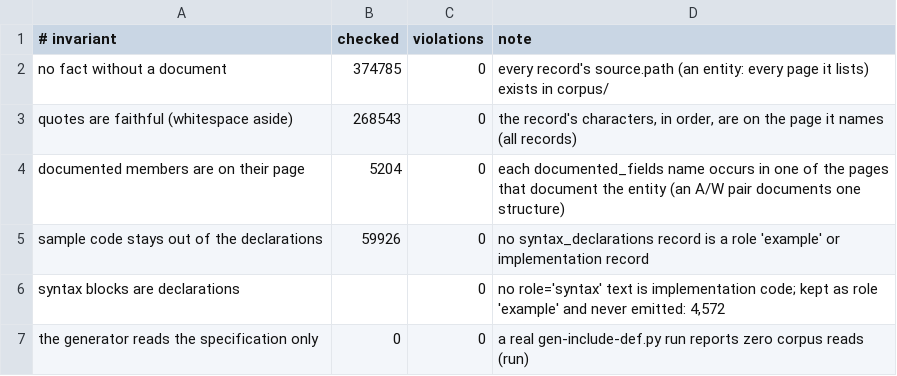
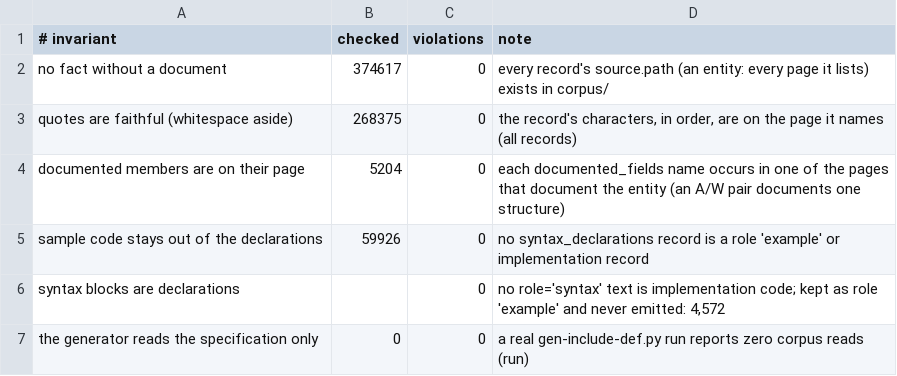
Before and after one commit to kagurasumusun/wince-docs-corpus, a TSV file: knowledge/reports/cleanroom.tsv, drawn as a sheet.

```diff
--- a/knowledge/reports/cleanroom.tsv
+++ b/knowledge/reports/cleanroom.tsv
@@ -1,4 +1,4 @@
 # invariant	checked	violations	note
-no fact without a document	374785	0	every record's source.path (an entity: every page it lists) exists in corpus/
-quotes are faithful (whitespace aside)	268543	0	the record's characters, in order, are on the page it names (all records)
+no fact without a document	374617	0	every record's source.path (an entity: every page it lists) exists in corpus/
+quotes are faithful (whitespace aside)	268375	0	the record's characters, in order, are on the page it names (all records)
 documented members are on their page	5204	0	each documented_fields name occurs in one of the pages that document the entity (an A/W pair documents one structure)
```
Also changed, not shown: data/license-scopes.tsv, knowledge/reports/coverage-by-tree.tsv, 18 other files.
